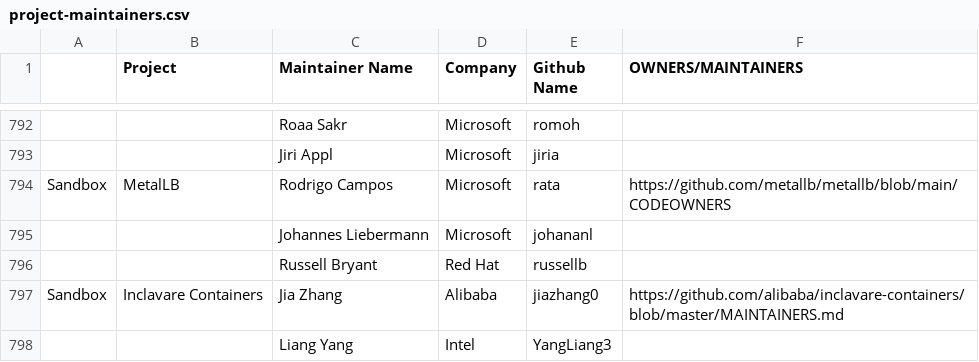
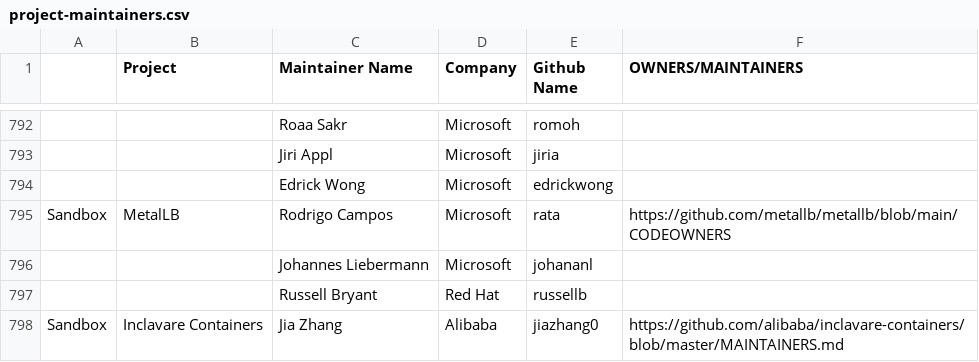
Before and after one commit to cncf/foundation, a CSV file: project-maintainers.csv, drawn as a sheet; only a part is shown, gaps mark what is left out; the shorter side is filled out with more unchanged rows; the diff names each change by its address in the sheet, - before the commit and + after, or states it on an @@ line.

Commit message:
Extend Akri maintainers list

```diff
--- a/project-maintainers.csv
+++ b/project-maintainers.csv
+row 794:  |  | Edrick Wong | Microsoft | edrickwong
```
